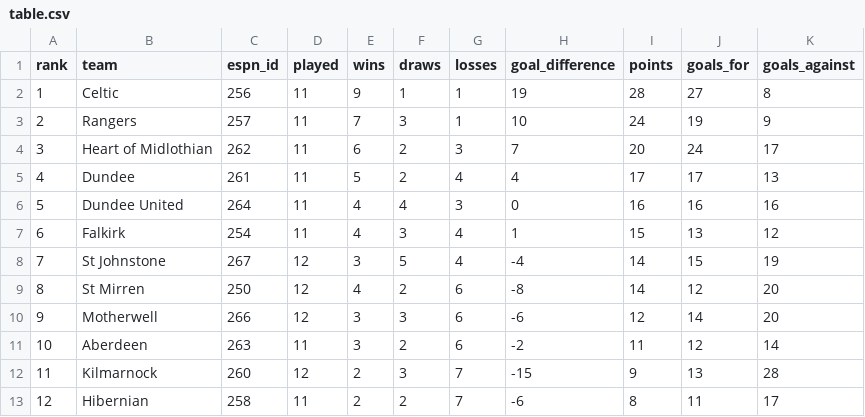
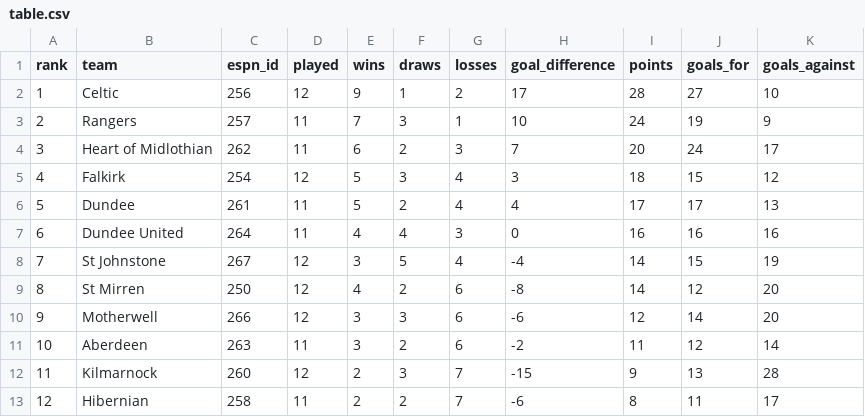
Before and after one commit to ideksec/MotherwellFC, a CSV file: data/processed/motherwell/table.csv, drawn as a sheet.

```diff
--- a/data/processed/motherwell/table.csv
+++ b/data/processed/motherwell/table.csv
@@ -1,8 +1,8 @@
 rank,team,espn_id,played,wins,draws,losses,goal_difference,points,goals_for,goals_against
-1,Celtic,256,11,9,1,1,19,28,27,8
+1,Celtic,256,12,9,1,2,17,28,27,10
 2,Rangers,257,11,7,3,1,10,24,19,9
 3,Heart of Midlothian,262,11,6,2,3,7,20,24,17
-4,Dundee,261,11,5,2,4,4,17,17,13
-5,Dundee United,264,11,4,4,3,0,16,16,16
-6,Falkirk,254,11,4,3,4,1,15,13,12
+4,Falkirk,254,12,5,3,4,3,18,15,12
+5,Dundee,261,11,5,2,4,4,17,17,13
+6,Dundee United,264,11,4,4,3,0,16,16,16
 7,St Johnstone,267,12,3,5,4,-4,14,15,19
```
Also changed, not shown: 1 other file.
